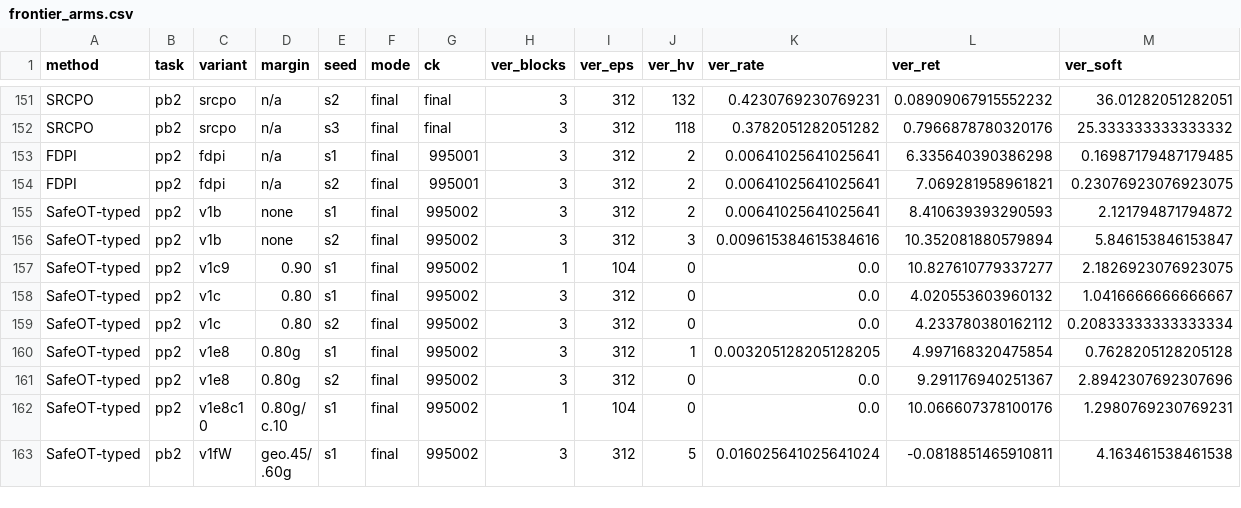
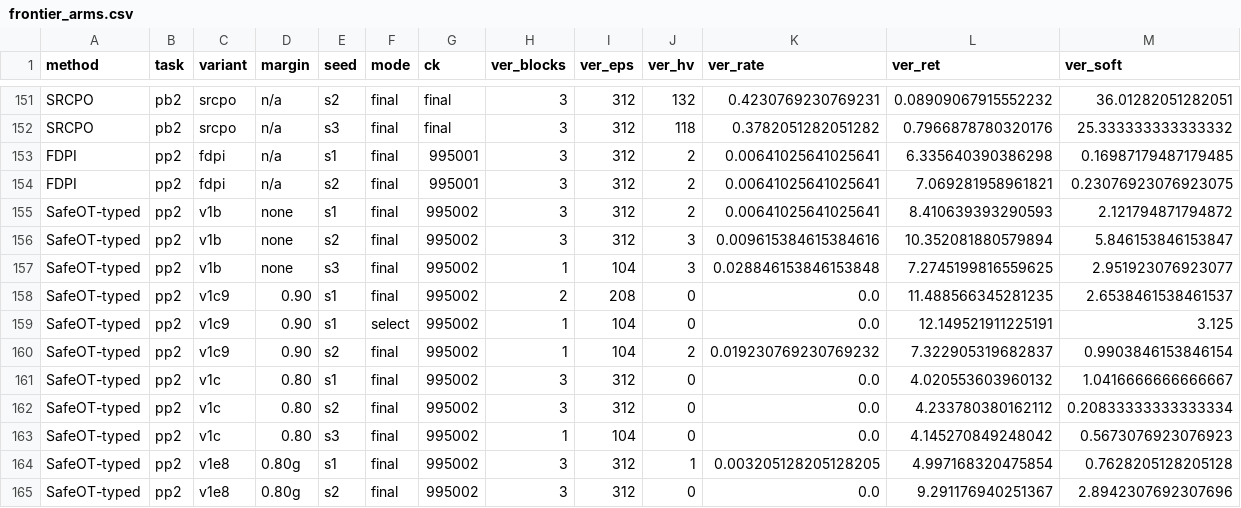
Before and after one commit to asimfish/safeot-dashboard, a CSV file: frontier_arms.csv, drawn as a sheet; only a part is shown, gaps mark what is left out; the shorter side is filled out with more unchanged rows.

Commit message:
data: 2026-09-06 17:36

```diff
--- a/frontier_arms.csv
+++ b/frontier_arms.csv
@@ -156,5 +156,9 @@ SafeOT-typed,pp2,v1b,none,s1,final,995002,3,312,2,0.00641025641025641,8.41063939
 SafeOT-typed,pp2,v1b,none,s2,final,995002,3,312,3,0.009615384615384616,10.352081880579894,5.846153846153847
-SafeOT-typed,pp2,v1c9,0.90,s1,final,995002,1,104,0,0.0,10.827610779337277,2.1826923076923075
+SafeOT-typed,pp2,v1b,none,s3,final,995002,1,104,3,0.028846153846153848,7.2745199816559625,2.951923076923077
+SafeOT-typed,pp2,v1c9,0.90,s1,final,995002,2,208,0,0.0,11.488566345281235,2.6538461538461537
+SafeOT-typed,pp2,v1c9,0.90,s1,select,995002,1,104,0,0.0,12.149521911225191,3.125
+SafeOT-typed,pp2,v1c9,0.90,s2,final,995002,1,104,2,0.019230769230769232,7.322905319682837,0.9903846153846154
 SafeOT-typed,pp2,v1c,0.80,s1,final,995002,3,312,0,0.0,4.020553603960132,1.0416666666666667
 SafeOT-typed,pp2,v1c,0.80,s2,final,995002,3,312,0,0.0,4.233780380162112,0.20833333333333334
+SafeOT-typed,pp2,v1c,0.80,s3,final,995002,1,104,0,0.0,4.145270849248042,0.5673076923076923
 SafeOT-typed,pp2,v1e8,0.80g,s1,final,995002,3,312,1,0.003205128205128205,4.997168320475854,0.7628205128205128
```
Also changed, not shown: volc_arms.csv, 5 other files.
